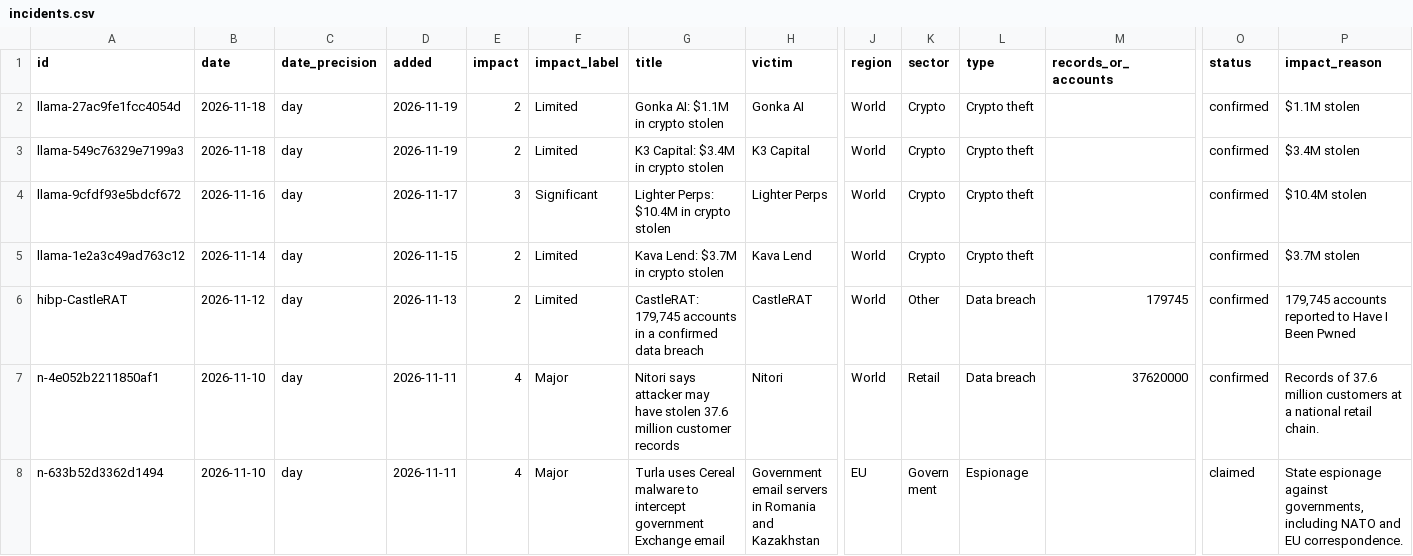
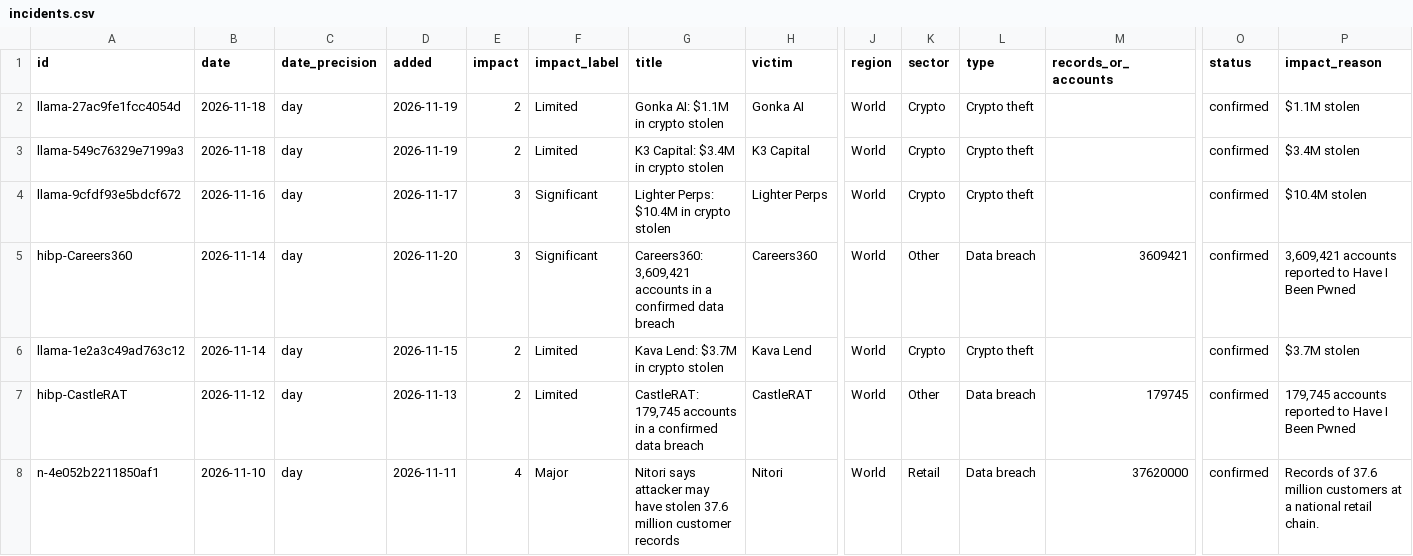
Before and after one commit to mvanpassel-cmyk/mvanpassel-cmyk.github.io, a CSV file: hack-ticker/data/incidents.csv, drawn as a sheet; only a part is shown, gaps mark what is left out; the shorter side is filled out with more unchanged rows; rows hold the shown columns only; the diff names each change by its address in the sheet, - before the commit and + after, or states it on an @@ line.

```diff
--- a/hack-ticker/data/incidents.csv
+++ b/hack-ticker/data/incidents.csv
+row 5: hibp-Careers360 | 2026-11-14 | day | 2026-11-20 | 3 | Significant | Careers360: 3,609,421 accounts in a confirmed data breach | Careers360 | World | Other | Data breach | 3609421 | confirmed | 3,609,421 accounts reported to Have I Been Pwned
```
Also changed, not shown: 5 other files.
